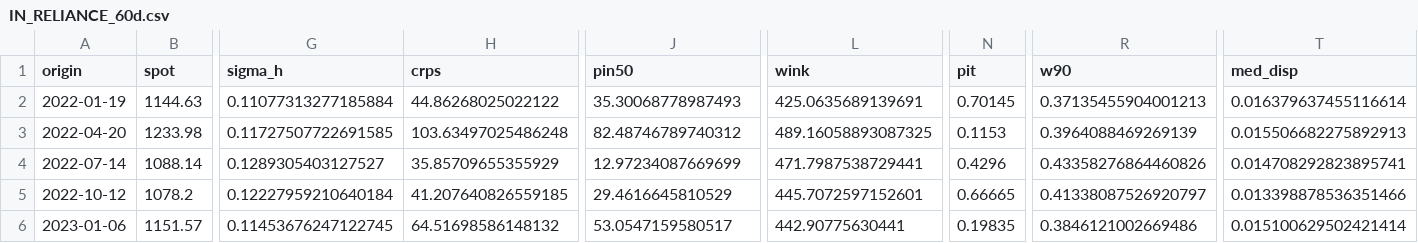
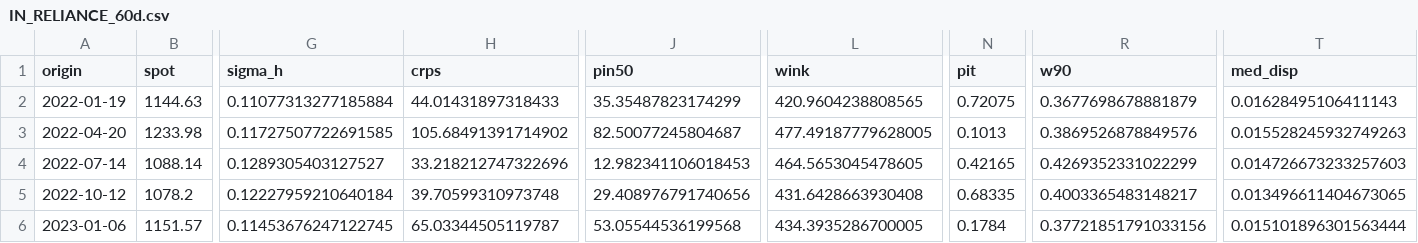
Before and after one commit to sherifomarsaleh/testahil, a CSV file: engine/panels/IN_RELIANCE_60d.csv, drawn as a sheet; only a part is shown, gaps mark what is left out; the diff covers the shown part only; the diff names each change by its address in the sheet, - before the commit and + after, or states it on an @@ line.

Commit message:
IN panel refit — screened clean, no phantom rows

```diff
--- a/engine/panels/IN_RELIANCE_60d.csv
+++ b/engine/panels/IN_RELIANCE_60d.csv
-H2 (crps): 44.86268025022122
+H2 (crps): 44.01431897318433
-J2 (pin50): 35.30068778987493
+J2 (pin50): 35.35487823174299
-L2 (wink): 425.0635689139691
+L2 (wink): 420.9604238808565
-N2 (pit): 0.70145
+N2 (pit): 0.72075
-R2 (w90): 0.37135455904001213
+R2 (w90): 0.3677698678881879
-T2 (med_disp): 0.016379637455116614
+T2 (med_disp): 0.01628495106411143
-H3 (crps): 103.63497025486248
+H3 (crps): 105.68491391714902
-J3 (pin50): 82.48746789740312
+J3 (pin50): 82.50077245804687
-L3 (wink): 489.16058893087325
+L3 (wink): 477.49187779628005
-N3 (pit): 0.1153
+N3 (pit): 0.1013
-R3 (w90): 0.3964088469269139
+R3 (w90): 0.3869526878849576
-T3 (med_disp): 0.015506682275892913
+T3 (med_disp): 0.015528245932749263
-H4 (crps): 35.85709655355929
+H4 (crps): 33.218212747322696
-J4 (pin50): 12.97234087669699
+J4 (pin50): 12.982341106018453
-L4 (wink): 471.7987538729441
+L4 (wink): 464.5653045478605
-N4 (pit): 0.4296
+N4 (pit): 0.42165
-R4 (w90): 0.43358276864460826
+R4 (w90): 0.4269352331022299
-T4 (med_disp): 0.014708292823895741
+T4 (med_disp): 0.014726673233257603
-H5 (crps): 41.207640826559185
+H5 (crps): 39.70599310973748
-J5 (pin50): 29.4616645810529
+J5 (pin50): 29.408976791740656
-L5 (wink): 445.7072597152601
+L5 (wink): 431.6428663930408
-N5 (pit): 0.66665
+N5 (pit): 0.68335
-R5 (w90): 0.41338087526920797
+R5 (w90): 0.4003365483148217
-T5 (med_disp): 0.013398878536351466
+T5 (med_disp): 0.013496611404673065
-H6 (crps): 64.51698586148132
+H6 (crps): 65.03344505119787
-J6 (pin50): 53.0547159580517
+J6 (pin50): 53.05544536199568
-L6 (wink): 442.90775630441
+L6 (wink): 434.3935286700005
-N6 (pit): 0.19835
+N6 (pit): 0.1784
-R6 (w90): 0.3846121002669486
+R6 (w90): 0.37721851791033156
-T6 (med_disp): 0.015100629502421414
+T6 (med_disp): 0.015101896301563444
```
Also changed, not shown: 81 edited cells elsewhere in this file.
